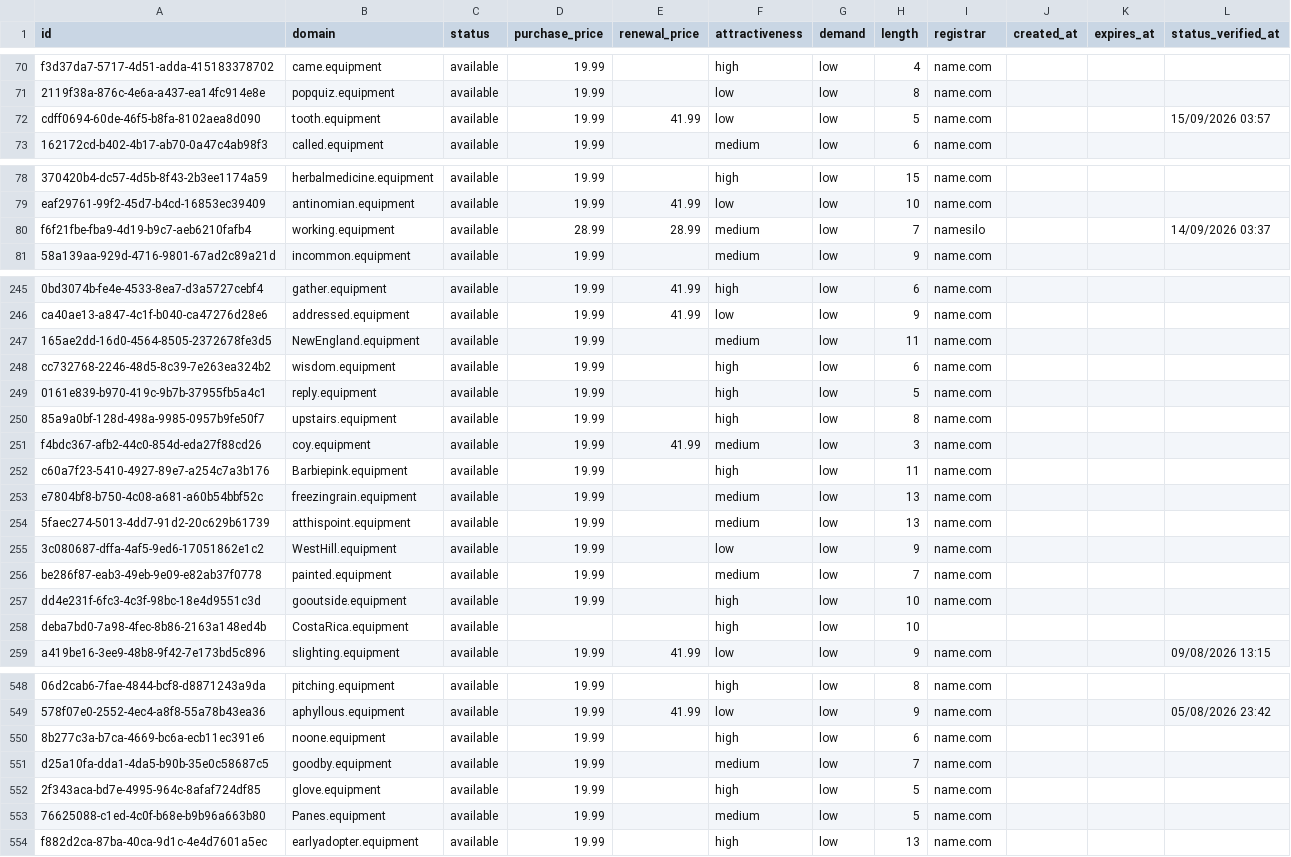
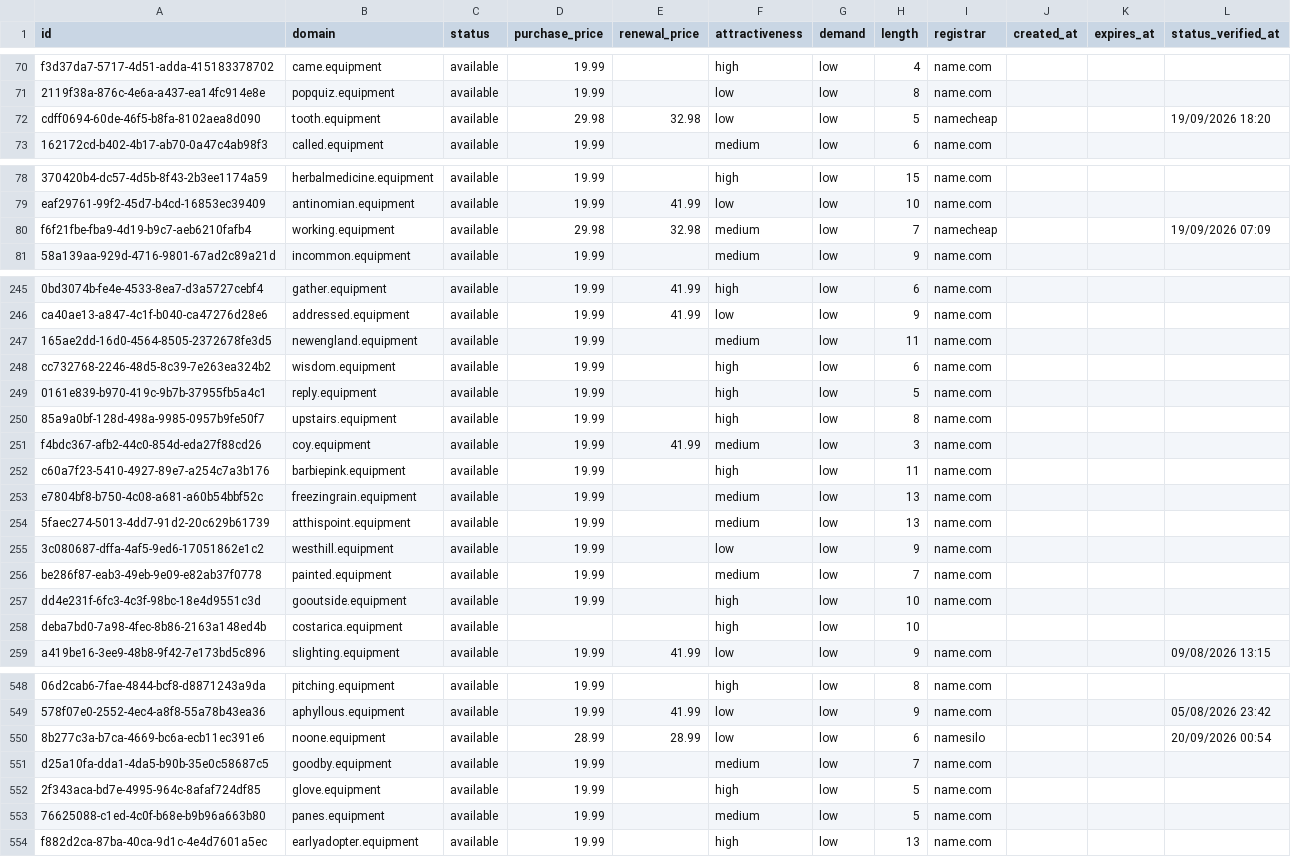
Before and after one commit to UniqueDomains/equipment-oneword-domains, a CSV file: equipment.csv, drawn as a sheet; only a part is shown, gaps mark what is left out; the diff covers the shown part only; the diff names each change by its address in the sheet, - before the commit and + after, or states it on an @@ line.

Commit message:
Domains update

```diff
--- a/equipment.csv
+++ b/equipment.csv
-D72 (purchase_price): 19.99
+D72 (purchase_price): 29.98
-E72 (renewal_price): 41.99
+E72 (renewal_price): 32.98
-I72 (registrar): name.com
+I72 (registrar): namecheap
-L72 (status_verified_at): 15/09/2026 03:57
+L72 (status_verified_at): 19/09/2026 18:20
-D80 (purchase_price): 28.99
+D80 (purchase_price): 29.98
-E80 (renewal_price): 28.99
+E80 (renewal_price): 32.98
-I80 (registrar): namesilo
+I80 (registrar): namecheap
-L80 (status_verified_at): 14/09/2026 03:37
+L80 (status_verified_at): 19/09/2026 07:09
-B247 (domain): NewEngland.equipment
+B247 (domain): newengland.equipment
-B252 (domain): Barbiepink.equipment
+B252 (domain): barbiepink.equipment
-B255 (domain): WestHill.equipment
+B255 (domain): westhill.equipment
-B258 (domain): CostaRica.equipment
+B258 (domain): costarica.equipment
-D550 (purchase_price): 19.99
+D550 (purchase_price): 28.99
-E550 (renewal_price): (empty)
+E550 (renewal_price): 28.99
-F550 (attractiveness): high
+F550 (attractiveness): low
-I550 (registrar): name.com
+I550 (registrar): namesilo
-L550 (status_verified_at): (empty)
+L550 (status_verified_at): 20/09/2026 00:54
-B553 (domain): Panes.equipment
+B553 (domain): panes.equipment
```
Also changed, not shown: 2 added rows, 2 removed rows and 54 edited cells elsewhere in this file, 4 other files.
